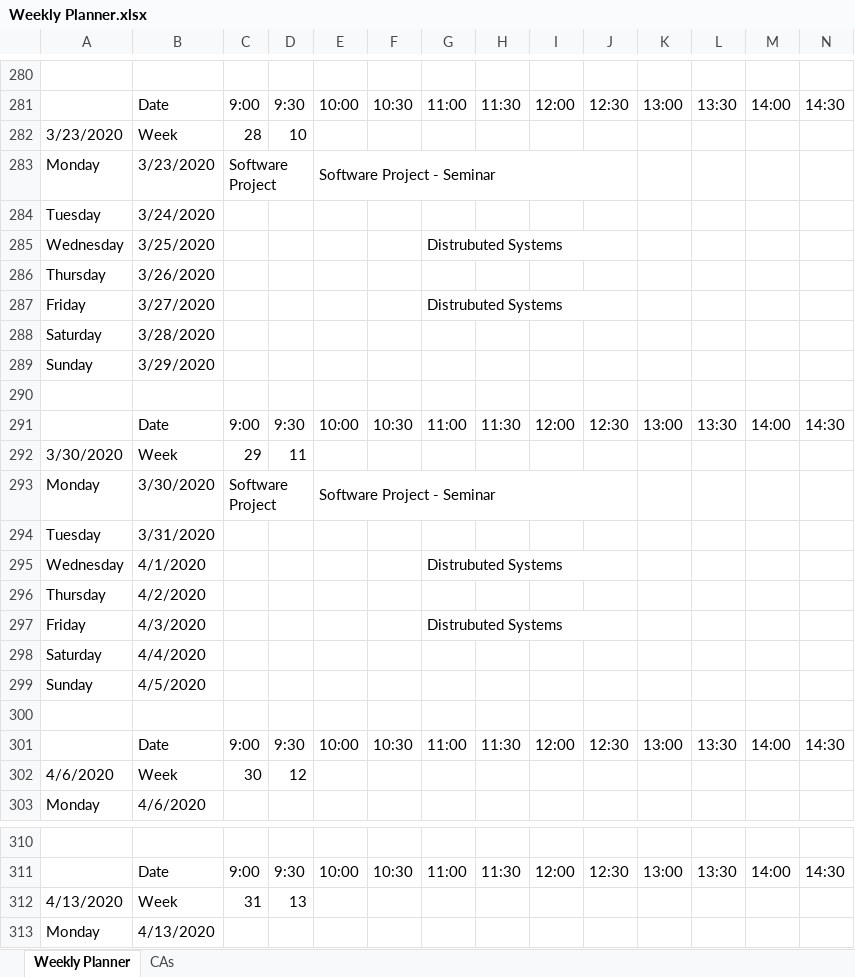
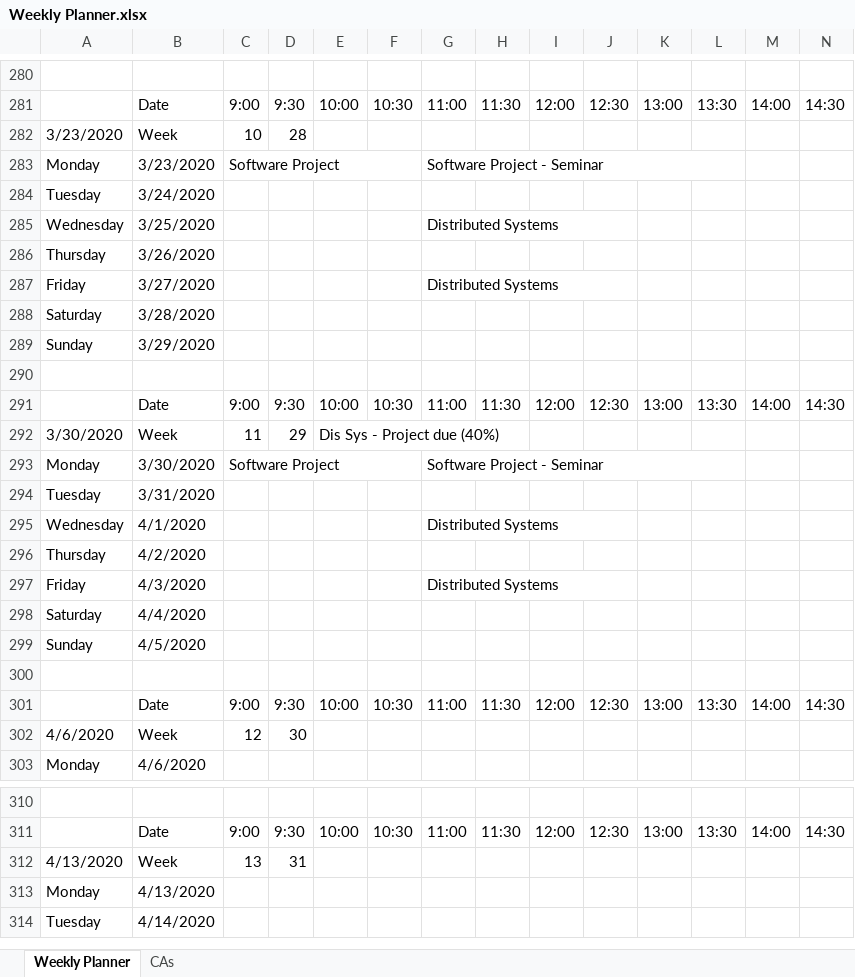
Before and after one commit to JoeyTatu/SoftwareProject-2019_20, an Excel workbook: Weekly Planner.xlsx, sheet Weekly Planner, drawn as a sheet; only a part is shown, gaps mark what is left out; the shorter side is filled out with more unchanged rows; values as stored, in another font and other column widths than the file's, no cell formats; the diff covers the shown part only; the diff names each change by its address in the sheet, - before the commit and + after, or states it on an @@ line.

Commit message:
Updated Planner

```diff
--- a/Weekly Planner.xlsx (sheet Weekly Planner)
+++ b/Weekly Planner.xlsx (sheet Weekly Planner)
-C282: 28
+C282: 10
-D282: 10
+D282: 28
-C283:D283 merged
+C283:F283 merged
-E283: Software Project - Seminar
+E283: (empty)
-E283:J283 merged
-G283: (empty)
+G283: Software Project - Seminar
+G283:L283 merged
-G285: Distrubuted Systems
+G285: Distributed Systems
-G287: Distrubuted Systems
+G287: Distributed Systems
-C292: 29
+C292: 11
-D292: 11
+D292: 29
-E292: (empty)
+E292: Dis Sys - Project due (40%)
+E292:H292 merged
-C293:D293 merged
+C293:F293 merged
-E293: Software Project - Seminar
+E293: (empty)
-E293:J293 merged
-G293: (empty)
+G293: Software Project - Seminar
+G293:L293 merged
-G295: Distrubuted Systems
+G295: Distributed Systems
-G297: Distrubuted Systems
+G297: Distributed Systems
-C302: 30
+C302: 12
-D302: 12
+D302: 30
-C312: 31
+C312: 13
-D312: 13
+D312: 31
```
Also changed, not shown: 63 edited cells and merged cells elsewhere in this sheet, sheet CAs, cell formats.
